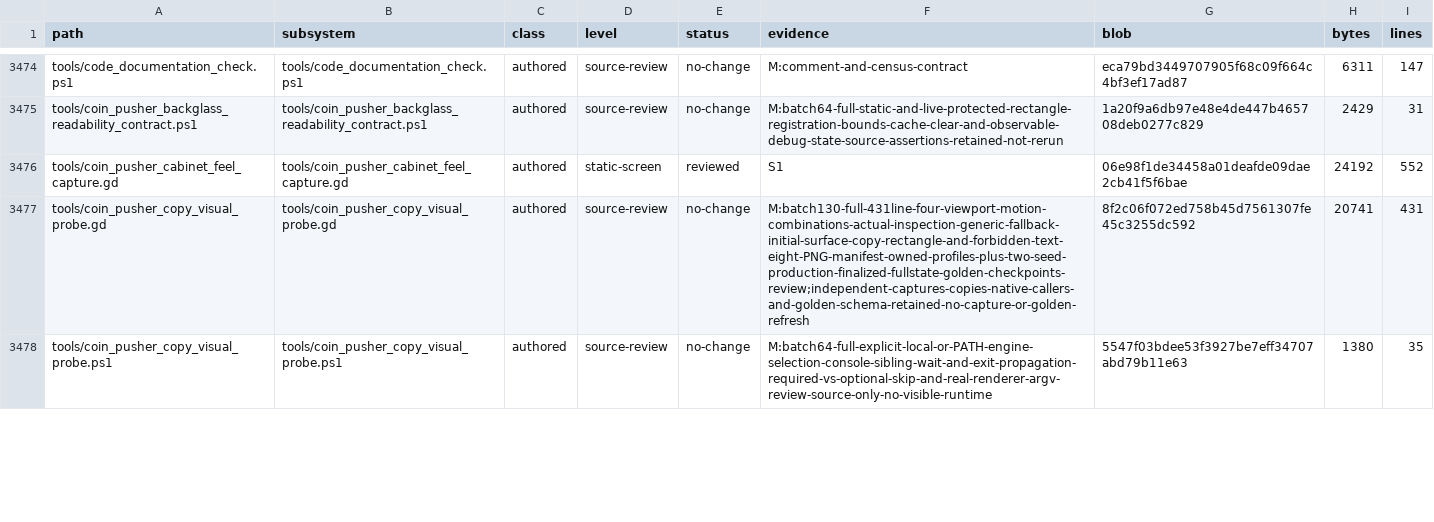
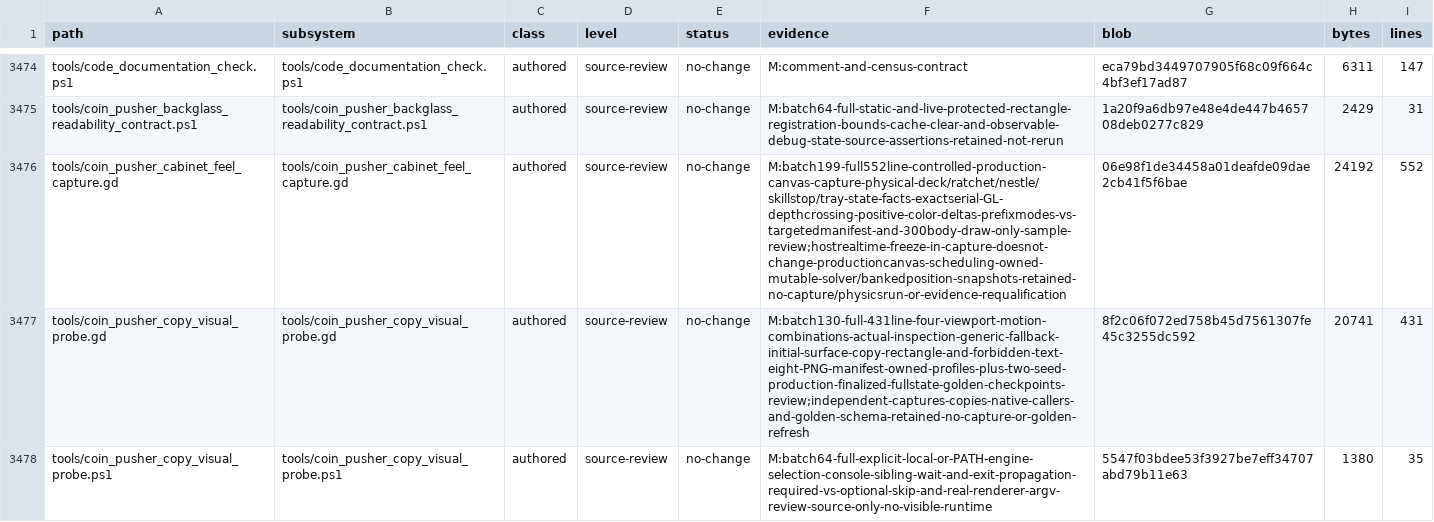
Before and after one commit to erikjpet/BeatTheHouse, a TSV file: docs/testing/incremental_cleanup_inventory.tsv, drawn as a sheet; only a part is shown, gaps mark what is left out; the diff covers the shown part only.

Commit message:
docs(cleanup): review Coin Pusher capture ownership

```diff
--- a/docs/testing/incremental_cleanup_inventory.tsv
+++ b/docs/testing/incremental_cleanup_inventory.tsv
@@ -3475,3 +3475,3 @@ tools/code_documentation_check.ps1	tools/code_documentation_check.ps1	authored	s
 tools/coin_pusher_backglass_readability_contract.ps1	tools/coin_pusher_backglass_readability_contract.ps1	authored	source-review	no-change	M:batch64-full-static-and-live-protected-rectangle-registration-bounds-cache-clear-and-observable-debug-state-source-assertions-retained-not-rerun	1a20f9a6db97e48e4de447b465708deb0277c829	2429	31
-tools/coin_pusher_cabinet_feel_capture.gd	tools/coin_pusher_cabinet_feel_capture.gd	authored	static-screen	reviewed	S1	06e98f1de34458a01deafde09dae2cb41f5f6bae	24192	552
+tools/coin_pusher_cabinet_feel_capture.gd	tools/coin_pusher_cabinet_feel_capture.gd	authored	source-review	no-change	M:batch199-full552line-controlled-production-canvas-capture-physical-deck/ratchet/nestle/skillstop/tray-state-facts-exactserial-GL-depthcrossing-positive-color-deltas-prefixmodes-vs-targetedmanifest-and-300body-draw-only-sample-review;hostrealtime-freeze-in-capture-doesnot-change-productioncanvas-scheduling-owned-mutable-solver/bankedposition-snapshots-retained-no-capture/physicsrun-or-evidence-requalification	06e98f1de34458a01deafde09dae2cb41f5f6bae	24192	552
 tools/coin_pusher_copy_visual_probe.gd	tools/coin_pusher_copy_visual_probe.gd	authored	source-review	no-change	M:batch130-full-431line-four-viewport-motion-combinations-actual-inspection-generic-fallback-initial-surface-copy-rectangle-and-forbidden-text-eight-PNG-manifest-owned-profiles-plus-two-seed-production-finalized-fullstate-golden-checkpoints-review;independent-captures-copies-native-callers-and-golden-schema-retained-no-capture-or-golden-refresh	8f2c06f072ed758b45d7561307fe45c3255dc592	20741	431
```
Also changed, not shown: 8 edited cells elsewhere in this file, 1 other file.
